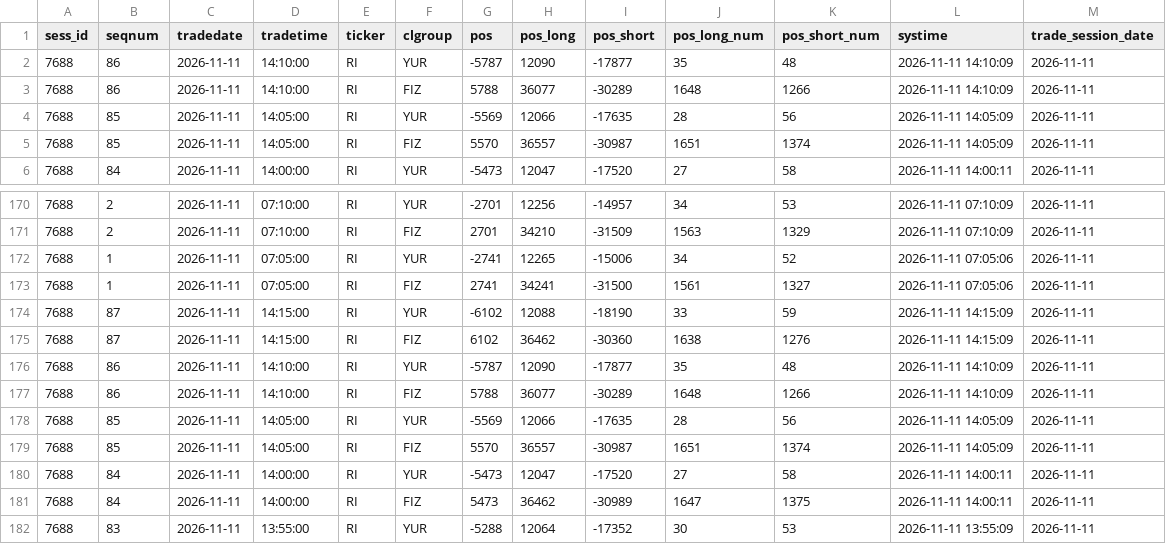
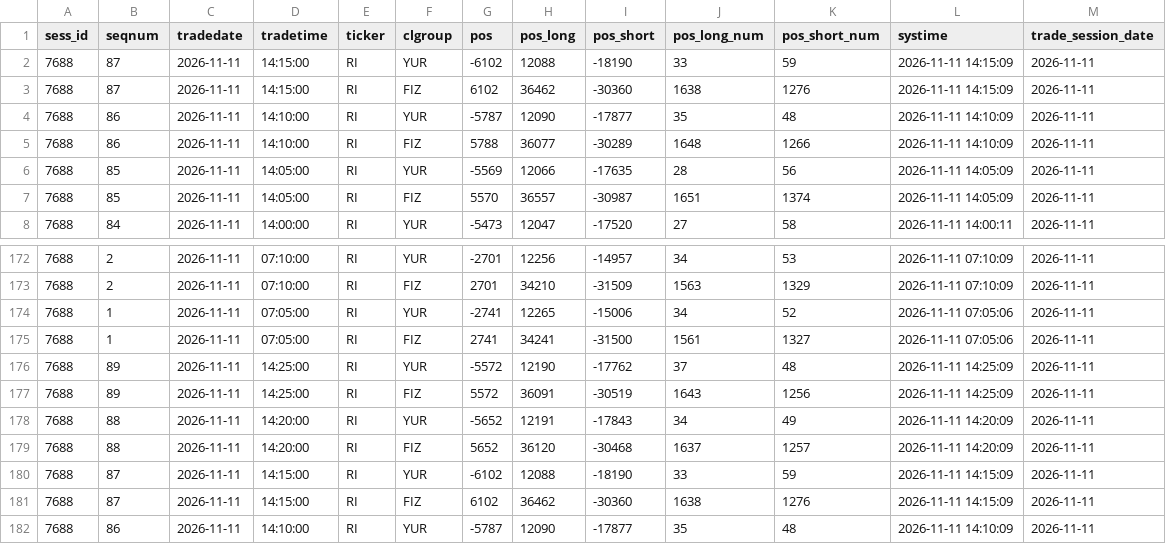
Before and after one commit to zaletovaea-ui/ip-panel-7, a CSV file: data/live_RI.csv, drawn as a sheet; only a part is shown, gaps mark what is left out; the shorter side is filled out with more unchanged rows; the diff names each change by its address in the sheet, - before the commit and + after, or states it on an @@ line.

```diff
--- a/data/live_RI.csv
+++ b/data/live_RI.csv
+row 2: 7688 | 87 | 2026-11-11 | 14:15:00 | RI | YUR | -6102 | 12088 | -18190 | 33 | 59 | 2026-11-11 14:15:09 | 2026-11-11
+row 3: 7688 | 87 | 2026-11-11 | 14:15:00 | RI | FIZ | 6102 | 36462 | -30360 | 1638 | 1276 | 2026-11-11 14:15:09 | 2026-11-11
+row 176: 7688 | 89 | 2026-11-11 | 14:25:00 | RI | YUR | -5572 | 12190 | -17762 | 37 | 48 | 2026-11-11 14:25:09 | 2026-11-11
+row 177: 7688 | 89 | 2026-11-11 | 14:25:00 | RI | FIZ | 5572 | 36091 | -30519 | 1643 | 1256 | 2026-11-11 14:25:09 | 2026-11-11
+row 178: 7688 | 88 | 2026-11-11 | 14:20:00 | RI | YUR | -5652 | 12191 | -17843 | 34 | 49 | 2026-11-11 14:20:09 | 2026-11-11
+row 179: 7688 | 88 | 2026-11-11 | 14:20:00 | RI | FIZ | 5652 | 36120 | -30468 | 1637 | 1257 | 2026-11-11 14:20:09 | 2026-11-11
```
Also changed, not shown: data/live_BR.csv, data/live_CR.csv, 5 other files.
